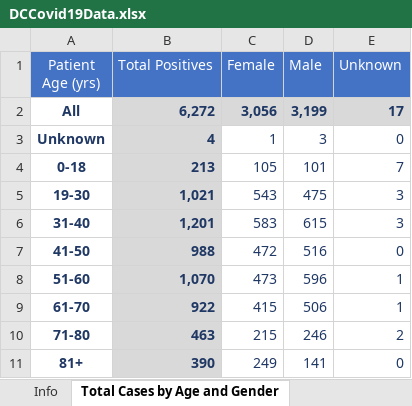
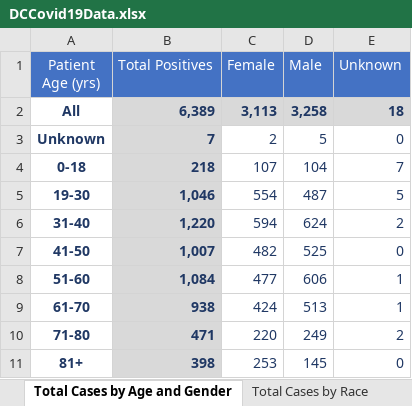
Before and after one commit to anesta95/DMV_Covid-19_Dashboard, an Excel workbook: DCCovid19Data.xlsx, sheet Total Cases by Age and Gender, drawn as a sheet; values as stored, in another font and other column widths than the file's, no borders; the diff names each change by its address in the sheet, - before the commit and + after, or states it on an @@ line.

Commit message:
Adding 2020-05-10 data

```diff
--- a/DCCovid19Data.xlsx (sheet Total Cases by Age and Gender)
+++ b/DCCovid19Data.xlsx (sheet Total Cases by Age and Gender)
-B2 (Total Positives): 6,272
+B2 (Total Positives): 6,389
-C2 (Female): 3,056
+C2 (Female): 3,113
-D2 (Male): 3,199
+D2 (Male): 3,258
-E2 (Unknown): 17
+E2 (Unknown): 18
-B3 (Total Positives): 4
+B3 (Total Positives): 7
-C3 (Female): 1
+C3 (Female): 2
-D3 (Male): 3
+D3 (Male): 5
-B4 (Total Positives): 213
+B4 (Total Positives): 218
-C4 (Female): 105
+C4 (Female): 107
-D4 (Male): 101
+D4 (Male): 104
-B5 (Total Positives): 1,021
+B5 (Total Positives): 1,046
-C5 (Female): 543
+C5 (Female): 554
-D5 (Male): 475
+D5 (Male): 487
-E5 (Unknown): 3
+E5 (Unknown): 5
-B6 (Total Positives): 1,201
+B6 (Total Positives): 1,220
-C6 (Female): 583
+C6 (Female): 594
-D6 (Male): 615
+D6 (Male): 624
-E6 (Unknown): 3
+E6 (Unknown): 2
-B7 (Total Positives): 988
+B7 (Total Positives): 1,007
-C7 (Female): 472
+C7 (Female): 482
-D7 (Male): 516
+D7 (Male): 525
-B8 (Total Positives): 1,070
+B8 (Total Positives): 1,084
-C8 (Female): 473
+C8 (Female): 477
-D8 (Male): 596
+D8 (Male): 606
-B9 (Total Positives): 922
+B9 (Total Positives): 938
-C9 (Female): 415
+C9 (Female): 424
-D9 (Male): 506
+D9 (Male): 513
-B10 (Total Positives): 463
+B10 (Total Positives): 471
-C10 (Female): 215
+C10 (Female): 220
-D10 (Male): 246
+D10 (Male): 249
-B11 (Total Positives): 390
+B11 (Total Positives): 398
-C11 (Female): 249
+C11 (Female): 253
-D11 (Male): 141
+D11 (Male): 145
```
Also changed, not shown: sheet Overall Stats, sheet Lives Lost by Ward, sheet Lives Lost by Race, sheet Total Cases by Ward, sheet Total Cases by Race, other sheet tabs, 34 other files.
